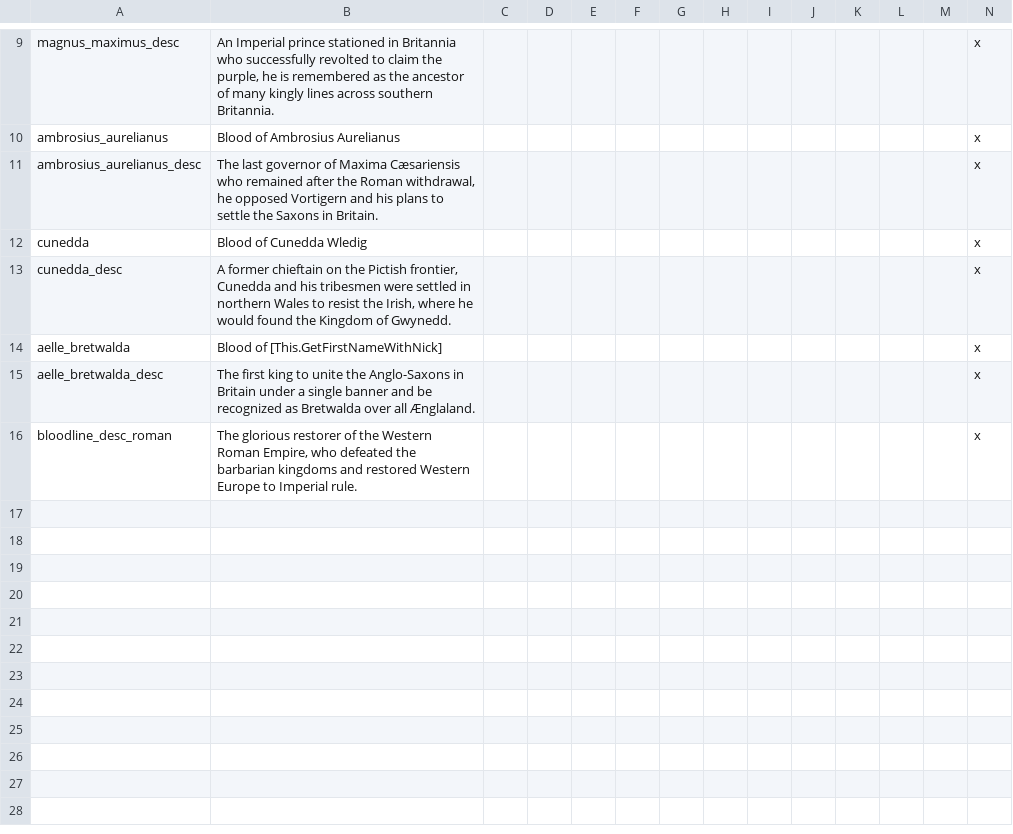
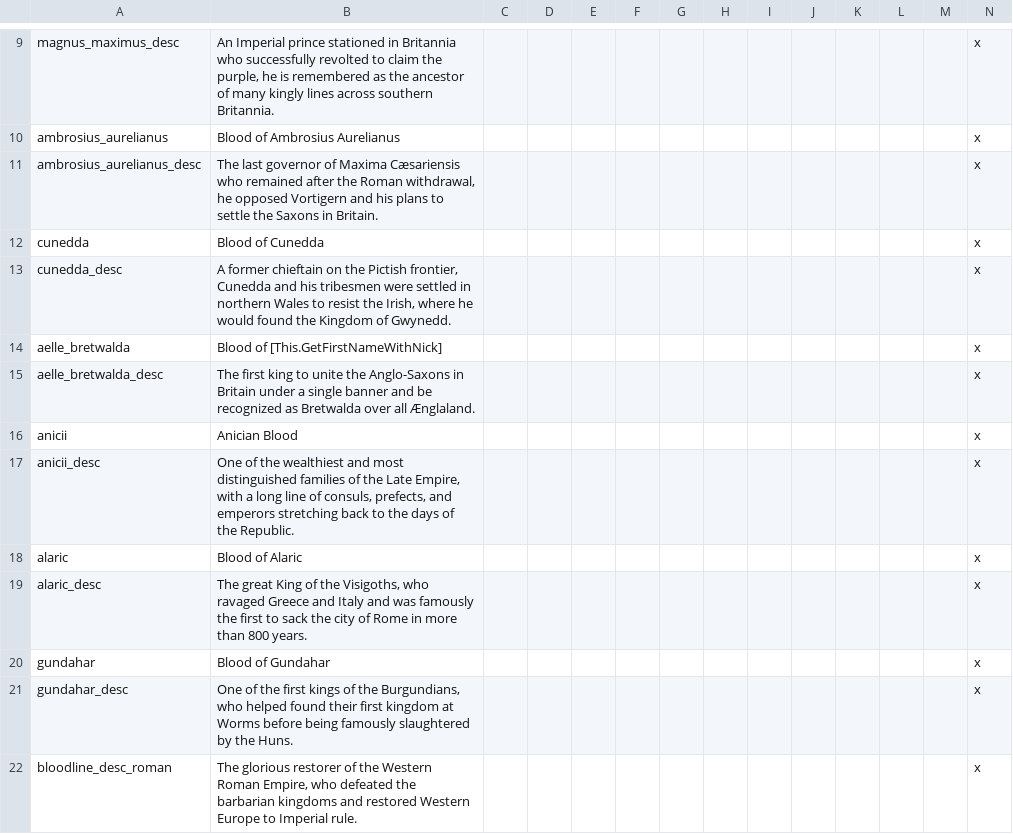
Before and after one commit to DC123456789/Britannia---The-Winter-King, a CSV file: Britannia/localisation/00 Bloodlines.csv, drawn as a sheet; only a part is shown, gaps mark what is left out.

Commit message:
- Added bloodlines for the Anicii, Alaric I, and Gundahar

```diff
--- a/Britannia/localisation/00 Bloodlines.csv
+++ b/Britannia/localisation/00 Bloodlines.csv
@@ -11,3 +11,3 @@ ambrosius_aurelianus;Blood of Ambrosius Aurelianus;;;;;;;;;;;;x
 ambrosius_aurelianus_desc;The last governor of Maxima Cæsariensis who remained after the Roman withdrawal, he opposed Vortigern and his plans to settle the Saxons in Britain.;;;;;;;;;;;;x
-cunedda;Blood of Cunedda Wledig;;;;;;;;;;;;x
+cunedda;Blood of Cunedda;;;;;;;;;;;;x
 cunedda_desc;A former chieftain on the Pictish frontier, Cunedda and his tribesmen were settled in northern Wales to resist the Irish, where he would found the Kingdom of Gwynedd.;;;;;;;;;;;;x
@@ -15,2 +15,8 @@ aelle_bretwalda;Blood of [This.GetFirstNameWithNick];;;;;;;;;;;;x
 aelle_bretwalda_desc;The first king to unite the Anglo-Saxons in Britain under a single banner and be recognized as Bretwalda over all Ænglaland.;;;;;;;;;;;;x
+anicii;Anician Blood;;;;;;;;;;;;x
+anicii_desc;One of the wealthiest and most distinguished families of the Late Empire, with a long line of consuls, prefects, and emperors stretching back to the days of the Republic.;;;;;;;;;;;;x
+alaric;Blood of Alaric;;;;;;;;;;;;x
+alaric_desc;The great King of the Visigoths, who ravaged Greece and Italy and was famously the first to sack the city of Rome in more than 800 years.;;;;;;;;;;;;x
+gundahar;Blood of Gundahar;;;;;;;;;;;;x
+gundahar_desc;One of the first kings of the Burgundians, who helped found their first kingdom at Worms before being famously slaughtered by the Huns.;;;;;;;;;;;;x
 bloodline_desc_roman;The glorious restorer of the Western Roman Empire, who defeated the barbarian kingdoms and restored Western Europe to Imperial rule.;;;;;;;;;;;;x
```
Also changed, not shown: Britannia/localisation/00 Modifiers.csv, 6 other files.
